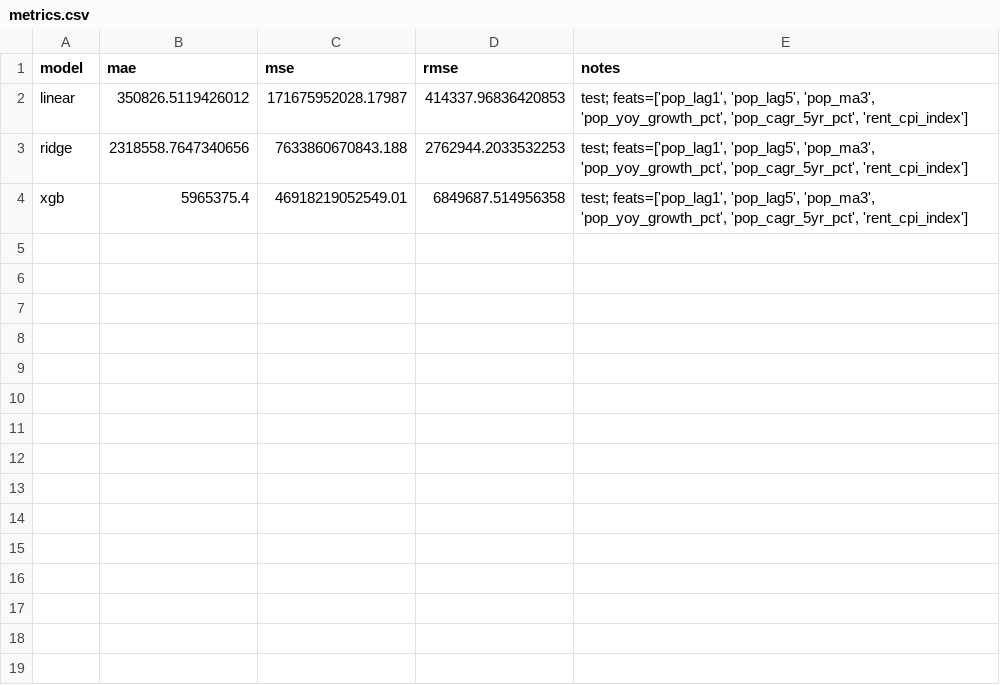
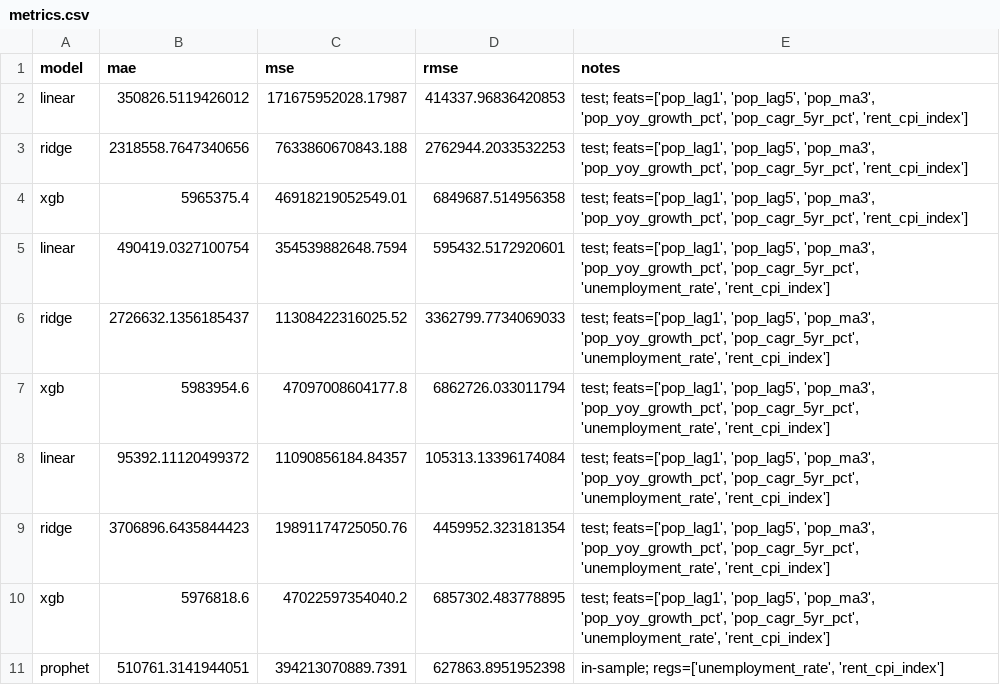
Before and after one commit to Syncert/CS499_capstone_population_prediction_platform, a CSV file: models/metrics.csv, drawn as a sheet; the diff names each change by its address in the sheet, - before the commit and + after, or states it on an @@ line.

Commit message:
db,etl,model: backfill econ to 2005, null-proof feature_matrix, and verify baseline models
- etl(fred): align CPI Shelter series to CUUR0000SAH1 + regions; set FRED_START=2005-01-01
- etl(bls): extend unemployment (LAUS/UNRATE) back to 2005 for US + derived geos
- db(ml): rewrite ml.feature_matrix with per-geo cut-in:
  * compute lags/MA first; filter after
  * require full coverage for population, lag1/lag5, MA3, YoY%, 5yr CAGR%, unemployment_rate, rent_cpi_index
  * COALESCE CPI via exact geo → region (R1–R4) → US fallback
  * start no earlier than 2005 and at each-geo’s first fully featured year
  * add (geo_code, year) indexes
- model: ran smoke tests on US
  * linear: MAE≈95,392; RMSE≈105,313 (beats naive by a lot)
  * ridge (pre-tuning): MAE≈3.71M; RMSE≈4.46M
  * xgb (baseline): MAE≈5.98M; RMSE≈6.86M
  * prophet: MAE≈510,761; saved JSON + forecast CSV
- docs: notes on series-ID mapping and ENV alignment for CPI loader

```diff
--- a/models/metrics.csv
+++ b/models/metrics.csv
+row 5: linear | 490419.0327100754 | 354539882648.7594 | 595432.5172920601 | test; feats=['pop_lag1', 'pop_lag5', 'pop_ma3', 'pop_yoy_growth_pct', 'pop_cagr_5yr_pct', 'unemployment_rate', 'rent_cpi_index']
+row 6: ridge | 2726632.1356185437 | 11308422316025.52 | 3362799.7734069033 | test; feats=['pop_lag1', 'pop_lag5', 'pop_ma3', 'pop_yoy_growth_pct', 'pop_cagr_5yr_pct', 'unemployment_rate', 'rent_cpi_index']
+row 7: xgb | 5983954.6 | 47097008604177.8 | 6862726.033011794 | test; feats=['pop_lag1', 'pop_lag5', 'pop_ma3', 'pop_yoy_growth_pct', 'pop_cagr_5yr_pct', 'unemployment_rate', 'rent_cpi_index']
+row 8: linear | 95392.11120499372 | 11090856184.84357 | 105313.13396174084 | test; feats=['pop_lag1', 'pop_lag5', 'pop_ma3', 'pop_yoy_growth_pct', 'pop_cagr_5yr_pct', 'unemployment_rate', 'rent_cpi_index']
+row 9: ridge | 3706896.6435844423 | 19891174725050.76 | 4459952.323181354 | test; feats=['pop_lag1', 'pop_lag5', 'pop_ma3', 'pop_yoy_growth_pct', 'pop_cagr_5yr_pct', 'unemployment_rate', 'rent_cpi_index']
+row 10: xgb | 5976818.6 | 47022597354040.2 | 6857302.483778895 | test; feats=['pop_lag1', 'pop_lag5', 'pop_ma3', 'pop_yoy_growth_pct', 'pop_cagr_5yr_pct', 'unemployment_rate', 'rent_cpi_index']
+row 11: prophet | 510761.3141944051 | 394213070889.7391 | 627863.8951952398 | in-sample; regs=['unemployment_rate', 'rent_cpi_index']
```
Also changed, not shown: 9 other files.
